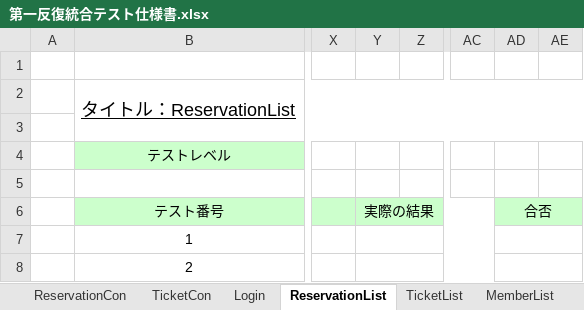
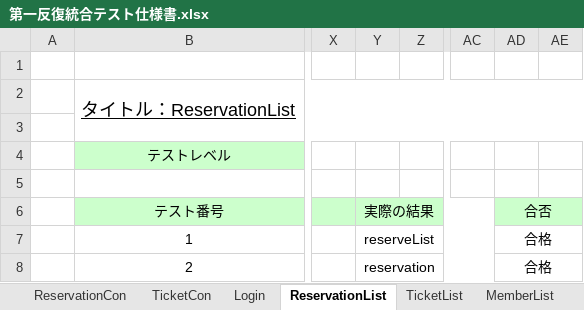
Before and after one commit to t-takei104/MiniProject, an Excel workbook: 実装・テスト/第一反復統合テスト仕様書.xlsx, sheet ReservationList, drawn as a sheet; only a part is shown, gaps mark what is left out; values as stored, in another font and other column widths than the file's, no borders; the diff names each change by its address in the sheet, - before the commit and + after, or states it on an @@ line.

```diff
--- a/実装・テスト/第一反復統合テスト仕様書.xlsx (sheet ReservationList)
+++ b/実装・テスト/第一反復統合テスト仕様書.xlsx (sheet ReservationList)
-Y7 (実際の結果): (empty)
+Y7 (実際の結果): reserveList
-AD7:AD8 (合否): (empty)
+AD7:AD8 (合否): 合格
-Y8 (実際の結果): (empty)
+Y8 (実際の結果): reservation
```
Also changed, not shown: sheet TicketCon, sheet TicketList, sheet ReservationCon, 実装・テスト/第一反復ユニットテスト仕様書.xlsx.
